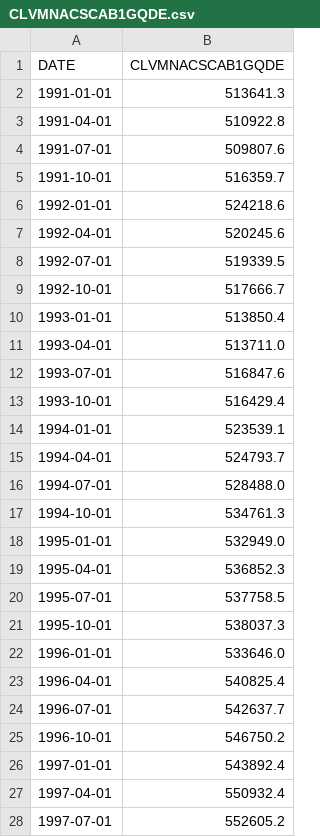
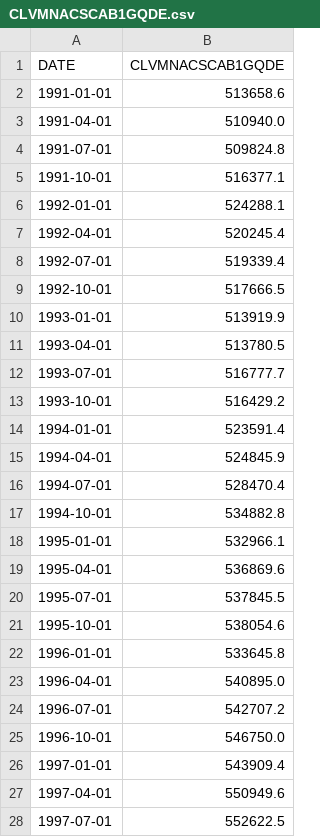
Before and after one commit to MaxBaldus/Macro_ABM_NN, a CSV file: data/CLVMNACSCAB1GQDE.csv, drawn as a sheet; only a part is shown; the diff covers the shown part only.

Commit message:
german gdp

```diff
--- a/data/CLVMNACSCAB1GQDE.csv
+++ b/data/CLVMNACSCAB1GQDE.csv
@@ -1,28 +1,28 @@
 DATE,CLVMNACSCAB1GQDE
-1991-01-01,513641.3
-1991-04-01,510922.8
-1991-07-01,509807.6
-1991-10-01,516359.7
-1992-01-01,524218.6
-1992-04-01,520245.6
-1992-07-01,519339.5
-1992-10-01,517666.7
-1993-01-01,513850.4
-1993-04-01,513711.0
-1993-07-01,516847.6
-1993-10-01,516429.4
-1994-01-01,523539.1
-1994-04-01,524793.7
-1994-07-01,528488.0
-1994-10-01,534761.3
-1995-01-01,532949.0
-1995-04-01,536852.3
-1995-07-01,537758.5
-1995-10-01,538037.3
-1996-01-01,533646.0
-1996-04-01,540825.4
-1996-07-01,542637.7
-1996-10-01,546750.2
-1997-01-01,543892.4
-1997-04-01,550932.4
-1997-07-01,552605.2
+1991-01-01,513658.6
+1991-04-01,510940.0
+1991-07-01,509824.8
+1991-10-01,516377.1
+1992-01-01,524288.1
+1992-04-01,520245.4
+1992-07-01,519339.4
+1992-10-01,517666.5
+1993-01-01,513919.9
+1993-04-01,513780.5
+1993-07-01,516777.7
+1993-10-01,516429.2
+1994-01-01,523591.4
+1994-04-01,524845.9
+1994-07-01,528470.4
+1994-10-01,534882.8
+1995-01-01,532966.1
+1995-04-01,536869.6
+1995-07-01,537845.5
+1995-10-01,538054.6
+1996-01-01,533645.8
+1996-04-01,540895.0
+1996-07-01,542707.2
+1996-10-01,546750.0
+1997-01-01,543909.4
+1997-04-01,550949.6
+1997-07-01,552622.5
```
Also changed, not shown: 4 added rows and 100 edited cells elsewhere in this file.
